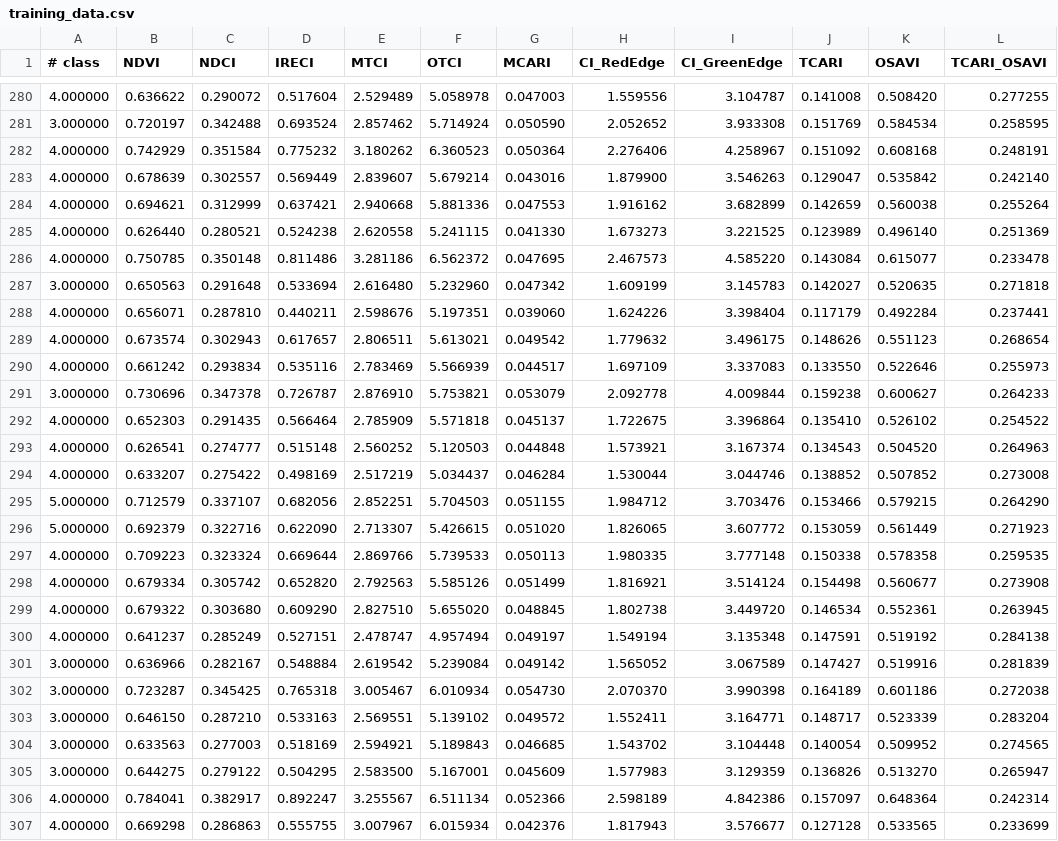
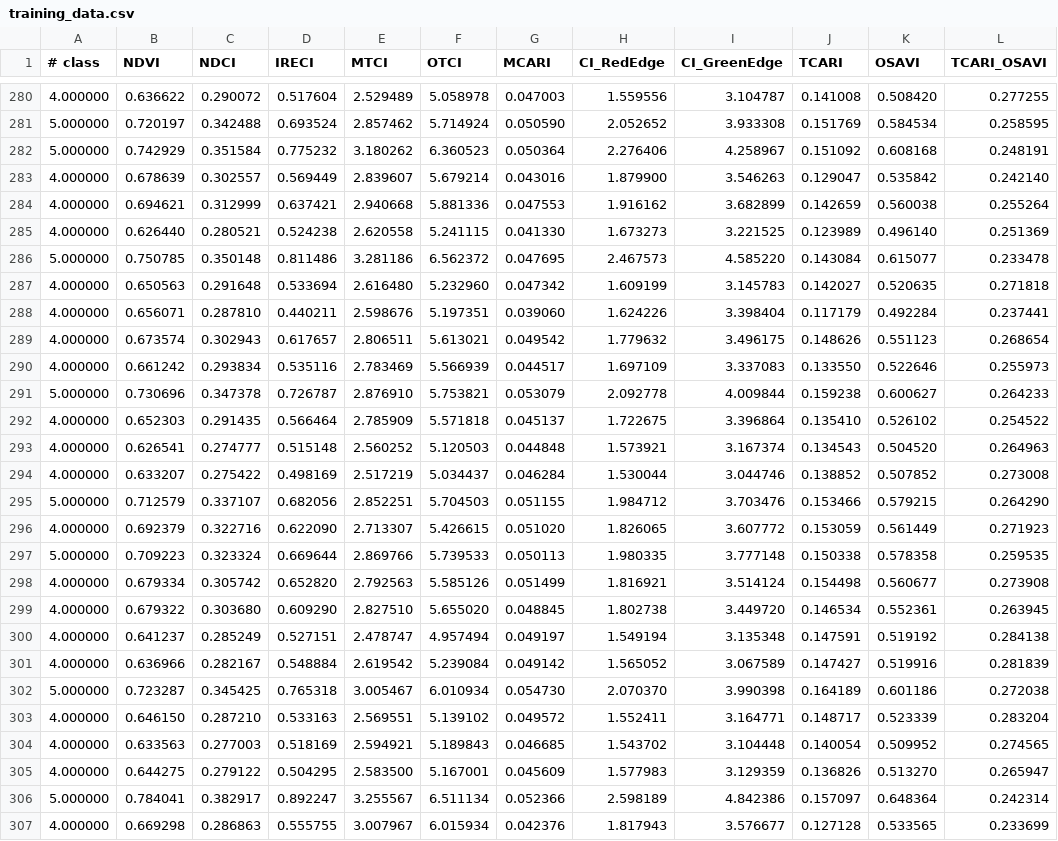
Before and after one commit to martinp95/cube-in-a-box, a CSV file: notebooks/machine_learning/results/training_data.csv, drawn as a sheet; only a part is shown, gaps mark what is left out; the diff covers the shown part only.

```diff
--- a/notebooks/machine_learning/results/training_data.csv
+++ b/notebooks/machine_learning/results/training_data.csv
@@ -280,4 +280,4 @@
 4.000000,0.636622,0.290072,0.517604,2.529489,5.058978,0.047003,1.559556,3.104787,0.141008,0.508420,0.277255
-3.000000,0.720197,0.342488,0.693524,2.857462,5.714924,0.050590,2.052652,3.933308,0.151769,0.584534,0.258595
-4.000000,0.742929,0.351584,0.775232,3.180262,6.360523,0.050364,2.276406,4.258967,0.151092,0.608168,0.248191
+5.000000,0.720197,0.342488,0.693524,2.857462,5.714924,0.050590,2.052652,3.933308,0.151769,0.584534,0.258595
+5.000000,0.742929,0.351584,0.775232,3.180262,6.360523,0.050364,2.276406,4.258967,0.151092,0.608168,0.248191
 4.000000,0.678639,0.302557,0.569449,2.839607,5.679214,0.043016,1.879900,3.546263,0.129047,0.535842,0.242140
@@ -285,4 +285,4 @@
 4.000000,0.626440,0.280521,0.524238,2.620558,5.241115,0.041330,1.673273,3.221525,0.123989,0.496140,0.251369
-4.000000,0.750785,0.350148,0.811486,3.281186,6.562372,0.047695,2.467573,4.585220,0.143084,0.615077,0.233478
-3.000000,0.650563,0.291648,0.533694,2.616480,5.232960,0.047342,1.609199,3.145783,0.142027,0.520635,0.271818
+5.000000,0.750785,0.350148,0.811486,3.281186,6.562372,0.047695,2.467573,4.585220,0.143084,0.615077,0.233478
+4.000000,0.650563,0.291648,0.533694,2.616480,5.232960,0.047342,1.609199,3.145783,0.142027,0.520635,0.271818
 4.000000,0.656071,0.287810,0.440211,2.598676,5.197351,0.039060,1.624226,3.398404,0.117179,0.492284,0.237441
@@ -290,3 +290,3 @@
 4.000000,0.661242,0.293834,0.535116,2.783469,5.566939,0.044517,1.697109,3.337083,0.133550,0.522646,0.255973
-3.000000,0.730696,0.347378,0.726787,2.876910,5.753821,0.053079,2.092778,4.009844,0.159238,0.600627,0.264233
+5.000000,0.730696,0.347378,0.726787,2.876910,5.753821,0.053079,2.092778,4.009844,0.159238,0.600627,0.264233
 4.000000,0.652303,0.291435,0.566464,2.785909,5.571818,0.045137,1.722675,3.396864,0.135410,0.526102,0.254522
@@ -295,4 +295,4 @@
 5.000000,0.712579,0.337107,0.682056,2.852251,5.704503,0.051155,1.984712,3.703476,0.153466,0.579215,0.264290
-5.000000,0.692379,0.322716,0.622090,2.713307,5.426615,0.051020,1.826065,3.607772,0.153059,0.561449,0.271923
-4.000000,0.709223,0.323324,0.669644,2.869766,5.739533,0.050113,1.980335,3.777148,0.150338,0.578358,0.259535
+4.000000,0.692379,0.322716,0.622090,2.713307,5.426615,0.051020,1.826065,3.607772,0.153059,0.561449,0.271923
+5.000000,0.709223,0.323324,0.669644,2.869766,5.739533,0.050113,1.980335,3.777148,0.150338,0.578358,0.259535
 4.000000,0.679334,0.305742,0.652820,2.792563,5.585126,0.051499,1.816921,3.514124,0.154498,0.560677,0.273908
@@ -300,8 +300,8 @@
 4.000000,0.641237,0.285249,0.527151,2.478747,4.957494,0.049197,1.549194,3.135348,0.147591,0.519192,0.284138
-3.000000,0.636966,0.282167,0.548884,2.619542,5.239084,0.049142,1.565052,3.067589,0.147427,0.519916,0.281839
-3.000000,0.723287,0.345425,0.765318,3.005467,6.010934,0.054730,2.070370,3.990398,0.164189,0.601186,0.272038
-3.000000,0.646150,0.287210,0.533163,2.569551,5.139102,0.049572,1.552411,3.164771,0.148717,0.523339,0.283204
-3.000000,0.633563,0.277003,0.518169,2.594921,5.189843,0.046685,1.543702,3.104448,0.140054,0.509952,0.274565
-3.000000,0.644275,0.279122,0.504295,2.583500,5.167001,0.045609,1.577983,3.129359,0.136826,0.513270,0.265947
-4.000000,0.784041,0.382917,0.892247,3.255567,6.511134,0.052366,2.598189,4.842386,0.157097,0.648364,0.242314
+4.000000,0.636966,0.282167,0.548884,2.619542,5.239084,0.049142,1.565052,3.067589,0.147427,0.519916,0.281839
+5.000000,0.723287,0.345425,0.765318,3.005467,6.010934,0.054730,2.070370,3.990398,0.164189,0.601186,0.272038
+4.000000,0.646150,0.287210,0.533163,2.569551,5.139102,0.049572,1.552411,3.164771,0.148717,0.523339,0.283204
+4.000000,0.633563,0.277003,0.518169,2.594921,5.189843,0.046685,1.543702,3.104448,0.140054,0.509952,0.274565
+4.000000,0.644275,0.279122,0.504295,2.583500,5.167001,0.045609,1.577983,3.129359,0.136826,0.513270,0.265947
+5.000000,0.784041,0.382917,0.892247,3.255567,6.511134,0.052366,2.598189,4.842386,0.157097,0.648364,0.242314
 4.000000,0.669298,0.286863,0.555755,3.007967,6.015934,0.042376,1.817943,3.576677,0.127128,0.533565,0.233699
```
Also changed, not shown: 158 edited cells elsewhere in this file, 3 other files.
